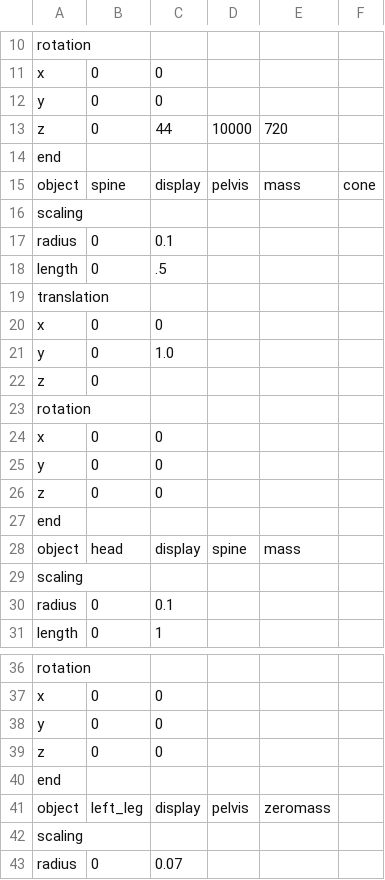
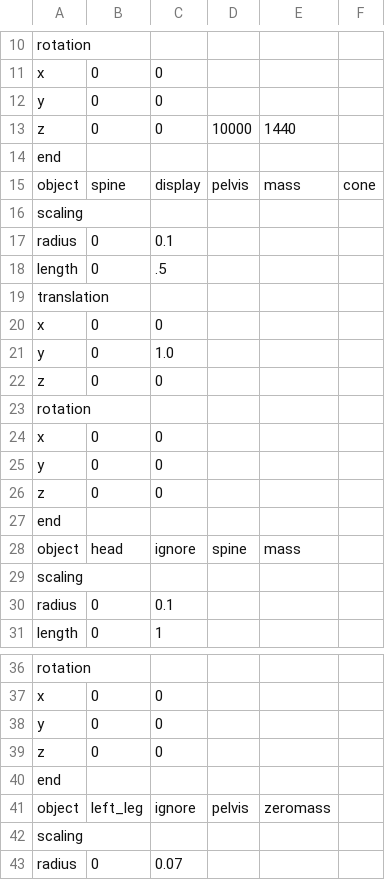
Before and after one commit to LuJu/ProjetMTR, a CSV file: assets/CSV/input/values.csv, drawn as a sheet; only a part is shown, gaps mark what is left out.

```diff
--- a/assets/CSV/input/values.csv
+++ b/assets/CSV/input/values.csv
@@ -12,3 +12,3 @@ x;0;0;
 y;0;0;
-z;0;44;10000;720;
+z;0;0;10000;1440;
 end;;
@@ -21,3 +21,3 @@ x;0;0;
 y;0;1.0;
-z;0;
+z;0;0;
 rotation;;
@@ -27,3 +27,3 @@ z;0;0
 end;;
-object;head;display;spine;mass;
+object;head;ignore;spine;mass;
 scaling;;
@@ -40,3 +40,3 @@ z;0;0;
 end;;
-object;left_leg;display;pelvis;zeromass
+object;left_leg;ignore;pelvis;zeromass
 scaling;;
```
Also changed, not shown: 8 other files.
